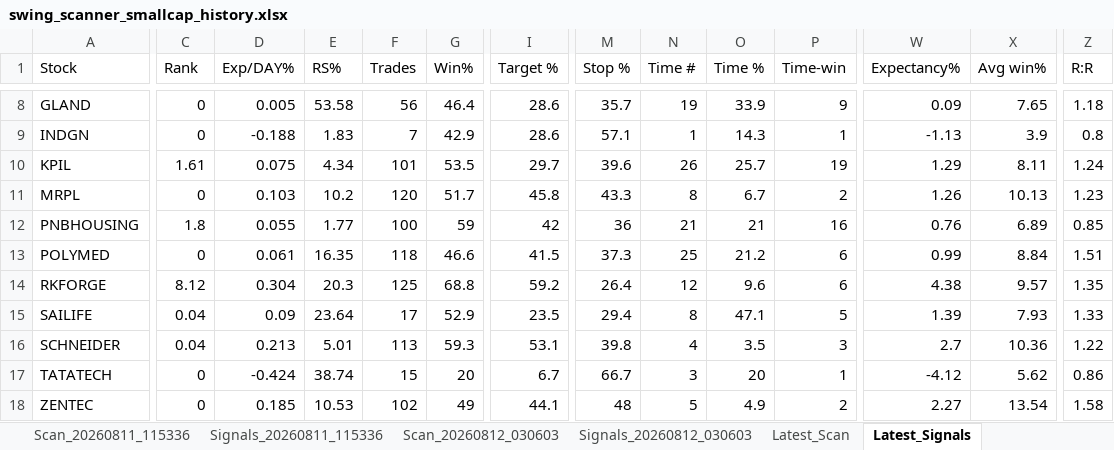
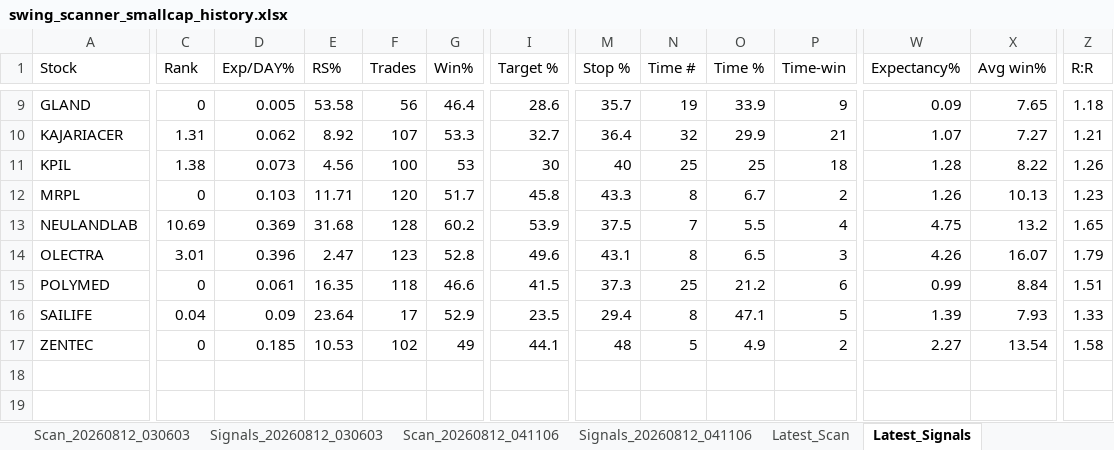
Before and after one commit to PavanSaiNekkala/Swing_Scanner_Latest, an Excel workbook: downloads/history/swing_scanner_smallcap_history.xlsx, sheet Latest_Signals, drawn as a sheet; only a part is shown, gaps mark what is left out; values as stored, in another font and other column widths than the file's, no borders; removed rows and columns are numbered as before the commit, all else as after; rows hold the shown columns only; the diff covers the shown part only; the diff names each change by its address in the sheet, - before the commit and + after, or states it on an @@ line.

```diff
--- a/downloads/history/swing_scanner_smallcap_history.xlsx (sheet Latest_Signals)
+++ b/downloads/history/swing_scanner_smallcap_history.xlsx (sheet Latest_Signals)
-row 9: INDGN | 0 | -0.188 | 1.83 | 7 | 42.9 | 28.6 | 57.1 | 1 | 14.3 | 1 | -1.13 | 3.9 | 0.8
+row 10: KAJARIACER | 1.31 | 0.062 | 8.92 | 107 | 53.3 | 32.7 | 36.4 | 32 | 29.9 | 21 | 1.07 | 7.27 | 1.21
-C11 (Rank): 1.61
+C11 (Rank): 1.38
-D11 (Exp/DAY%): 0.075
+D11 (Exp/DAY%): 0.073
-E11 (RS%): 4.34
+E11 (RS%): 4.56
-F11 (Trades): 101
+F11 (Trades): 100
-G11 (Win%): 53.5
+G11 (Win%): 53
-I11 (Target %): 29.7
+I11 (Target %): 30
-M11 (Stop %): 39.6
+M11 (Stop %): 40
-N11 (Time #): 26
+N11 (Time #): 25
-O11 (Time %): 25.7
+O11 (Time %): 25
-P11 (Time-win): 19
+P11 (Time-win): 18
-W11 (Expectancy%): 1.29
+W11 (Expectancy%): 1.28
-X11 (Avg win%): 8.11
+X11 (Avg win%): 8.22
-Z11 (R:R): 1.24
+Z11 (R:R): 1.26
-E12 (RS%): 10.2
+E12 (RS%): 11.71
-row 12: PNBHOUSING | 1.8 | 0.055 | 1.77 | 100 | 59 | 42 | 36 | 21 | 21 | 16 | 0.76 | 6.89 | 0.85
+row 13: NEULANDLAB | 10.69 | 0.369 | 31.68 | 128 | 60.2 | 53.9 | 37.5 | 7 | 5.5 | 4 | 4.75 | 13.2 | 1.65
+row 14: OLECTRA | 3.01 | 0.396 | 2.47 | 123 | 52.8 | 49.6 | 43.1 | 8 | 6.5 | 3 | 4.26 | 16.07 | 1.79
-row 14: RKFORGE | 8.12 | 0.304 | 20.3 | 125 | 68.8 | 59.2 | 26.4 | 12 | 9.6 | 6 | 4.38 | 9.57 | 1.35
-row 16: SCHNEIDER | 0.04 | 0.213 | 5.01 | 113 | 59.3 | 53.1 | 39.8 | 4 | 3.5 | 3 | 2.7 | 10.36 | 1.22
-row 17: TATATECH | 0 | -0.424 | 38.74 | 15 | 20 | 6.7 | 66.7 | 3 | 20 | 1 | -4.12 | 5.62 | 0.86
```
Also changed, not shown: 1 added row and 92 edited cells elsewhere in this sheet, sheet Latest_Scan, other sheet tabs.
